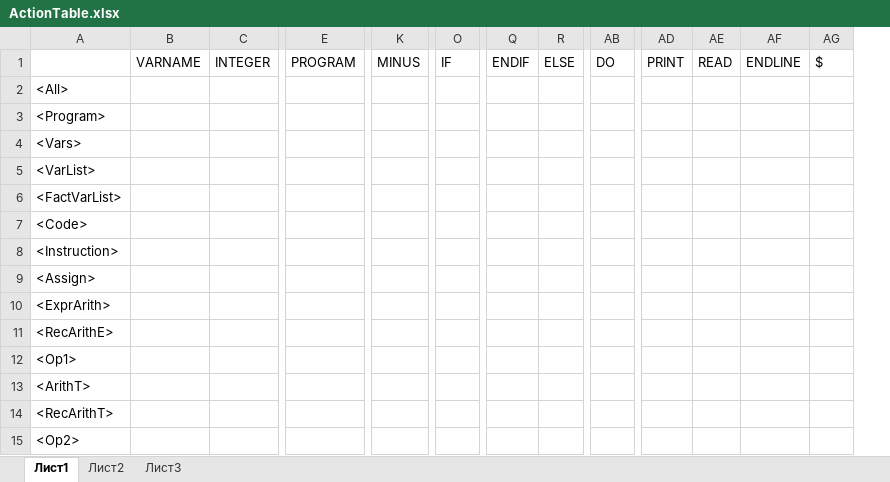
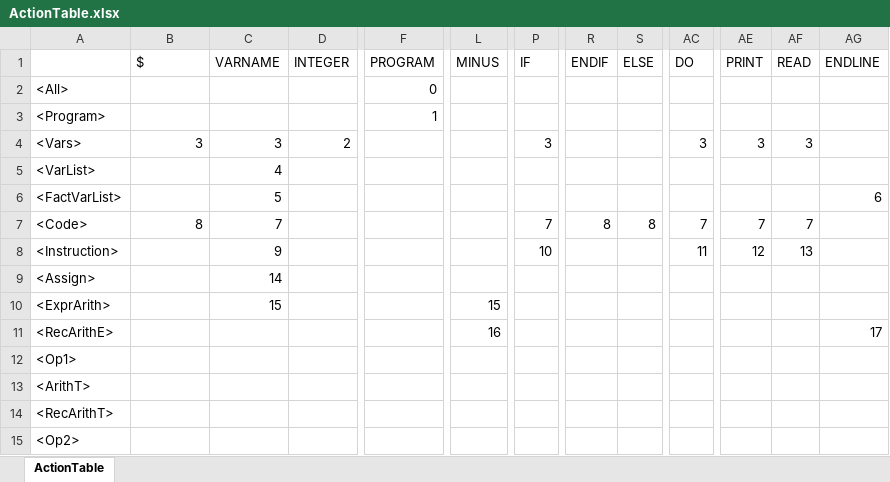
Before and after one commit to ald-prz/compiler, an Excel workbook: ActionTable.xlsx, sheet ActionTable, drawn as a sheet; only a part is shown, gaps mark what is left out; values as stored, in another font and other column widths than the file's, no borders; removed rows and columns are numbered as before the commit, all else as after; the diff covers the shown part only; the diff names each change by its address in the sheet, - before the commit and + after, or states it on an @@ line.

```diff
--- a/ActionTable.xlsx (sheet ActionTable)
+++ b/ActionTable.xlsx (sheet ActionTable)
-sheet tab: Лист1
+sheet tab: ActionTable
-sheet tab: Лист2
-sheet tab: Лист3
+column C (VARNAME), rows 4-10: 3 | 4 | 5 | 7 | 9 | 14 | 15
-column AG ($), empty
-B1: VARNAME
+B1: $
-F2 (PROGRAM): (empty)
+F2 (PROGRAM): 0
-F3 (PROGRAM): (empty)
+F3 (PROGRAM): 1
-B4 ($): (empty)
+B4 ($): 3
-D4 (INTEGER): (empty)
+D4 (INTEGER): 2
-P4 (IF): (empty)
+P4 (IF): 3
-AC4 (DO): (empty)
+AC4 (DO): 3
-AE4 (PRINT): (empty)
+AE4 (PRINT): 3
-AF4 (READ): (empty)
+AF4 (READ): 3
-AG6 (ENDLINE): (empty)
+AG6 (ENDLINE): 6
-B7 ($): (empty)
+B7 ($): 8
-P7 (IF): (empty)
+P7 (IF): 7
-R7 (ENDIF): (empty)
+R7 (ENDIF): 8
-S7 (ELSE): (empty)
+S7 (ELSE): 8
-AC7 (DO): (empty)
+AC7 (DO): 7
-AE7 (PRINT): (empty)
+AE7 (PRINT): 7
-AF7 (READ): (empty)
+AF7 (READ): 7
-P8 (IF): (empty)
+P8 (IF): 10
-AC8 (DO): (empty)
+AC8 (DO): 11
-AE8 (PRINT): (empty)
+AE8 (PRINT): 12
-AF8 (READ): (empty)
+AF8 (READ): 13
-L10 (MINUS): (empty)
+L10 (MINUS): 15
-L11 (MINUS): (empty)
+L11 (MINUS): 16
-AG11 (ENDLINE): (empty)
+AG11 (ENDLINE): 17
```
Also changed, not shown: 6 edited cells elsewhere in this sheet, 3 other files.
